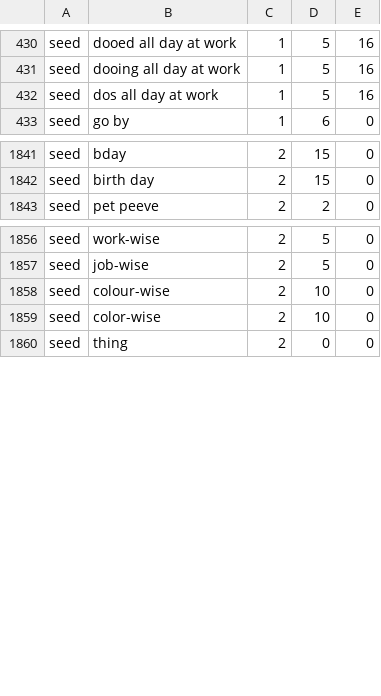
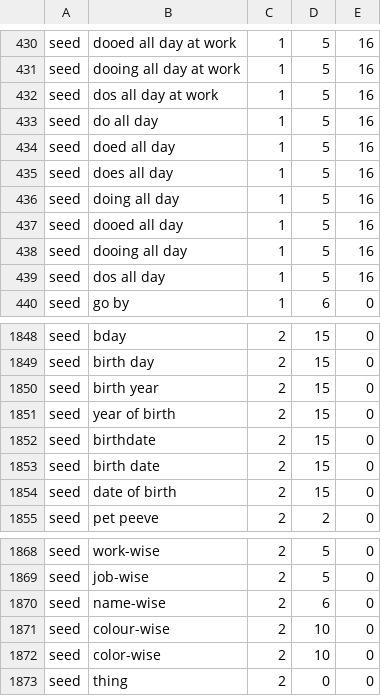
Before and after one commit to Amnibro/Amni-Ai, a TSV file: crates/adam-ray/src/v19_gen2.tsv, drawn as a sheet; only a part is shown, gaps mark what is left out; the diff names each change by its address in the sheet, - before the commit and + after, or states it on an @@ line.

```diff
--- a/crates/adam-ray/src/v19_gen2.tsv
+++ b/crates/adam-ray/src/v19_gen2.tsv
+row 433: seed | do all day | 1 | 5 | 16
+row 434: seed | doed all day | 1 | 5 | 16
+row 435: seed | does all day | 1 | 5 | 16
+row 436: seed | doing all day | 1 | 5 | 16
+row 437: seed | dooed all day | 1 | 5 | 16
+row 438: seed | dooing all day | 1 | 5 | 16
+row 439: seed | dos all day | 1 | 5 | 16
+row 1850: seed | birth year | 2 | 15 | 0
+row 1851: seed | year of birth | 2 | 15 | 0
+row 1852: seed | birthdate | 2 | 15 | 0
+row 1853: seed | birth date | 2 | 15 | 0
+row 1854: seed | date of birth | 2 | 15 | 0
+row 1870: seed | name-wise | 2 | 6 | 0
```
Also changed, not shown: 12 other files.
